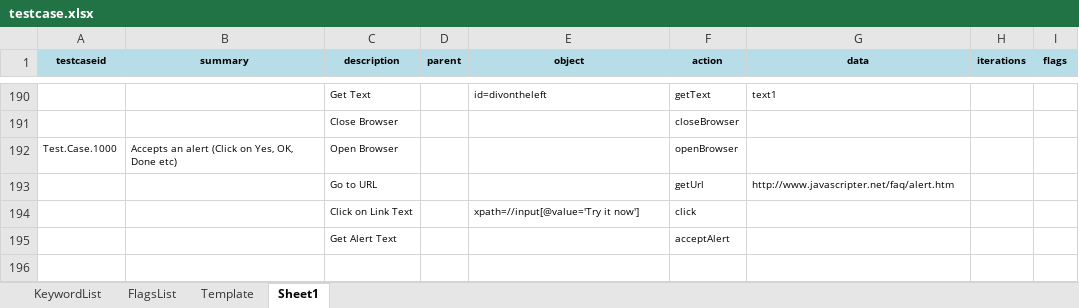
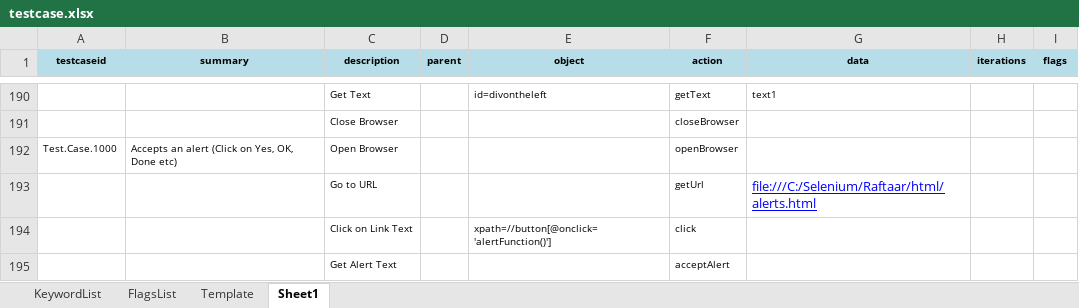
Before and after one commit to iamgauravkhanna/automation-repository-java, an Excel workbook: Raftaar/assets/testcase.xlsx, sheet Sheet1, drawn as a sheet; only a part is shown, gaps mark what is left out; values as stored, in another font and other column widths than the file's, no borders; the diff names each change by its address in the sheet, - before the commit and + after, or states it on an @@ line.

```diff
--- a/Raftaar/assets/testcase.xlsx (sheet Sheet1)
+++ b/Raftaar/assets/testcase.xlsx (sheet Sheet1)
-G193 (data): http://www.javascripter.net/faq/alert.htm
+G193 (data): file:///C:/Selenium/Raftaar/html/alerts.html
@@ G193 underline: off → on, text colour: black → #0000FF, text size: larger @@
-E194 (object): xpath=//input[@value='Try it now']
+E194 (object): xpath=//button[@onclick='alertFunction()']
```
Also changed, not shown: sheet KeywordList, 2 other files.
